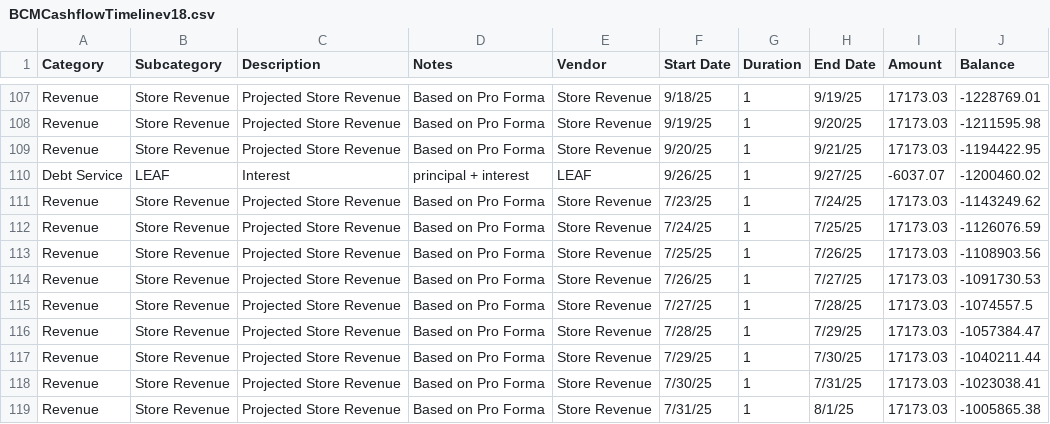
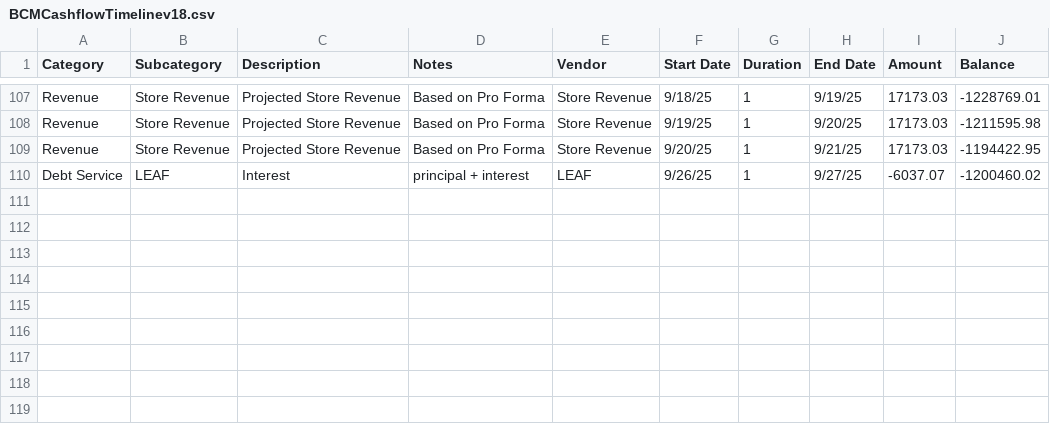
Before and after one commit to DuaneIndustries/BCMProjectCashFlow, a CSV file: BCMCashflowTimelinev18.csv, drawn as a sheet; only a part is shown, gaps mark what is left out.

Commit message:
Update BCMCashflowTimelinev18.csv
remove July store sales

```diff
--- a/BCMCashflowTimelinev18.csv
+++ b/BCMCashflowTimelinev18.csv
@@ -110,10 +110 @@ Revenue,Store Revenue,Projected Store Revenue,Based on Pro Forma,Store Revenue,9
 Debt Service,LEAF,Interest,principal + interest,LEAF,9/26/25,1,9/27/25,-6037.07,-1200460.02
-Revenue,Store Revenue,Projected Store Revenue,Based on Pro Forma,Store Revenue,7/23/25,1,7/24/25,17173.03,-1143249.62
-Revenue,Store Revenue,Projected Store Revenue,Based on Pro Forma,Store Revenue,7/24/25,1,7/25/25,17173.03,-1126076.59
-Revenue,Store Revenue,Projected Store Revenue,Based on Pro Forma,Store Revenue,7/25/25,1,7/26/25,17173.03,-1108903.56
-Revenue,Store Revenue,Projected Store Revenue,Based on Pro Forma,Store Revenue,7/26/25,1,7/27/25,17173.03,-1091730.53
-Revenue,Store Revenue,Projected Store Revenue,Based on Pro Forma,Store Revenue,7/27/25,1,7/28/25,17173.03,-1074557.5
-Revenue,Store Revenue,Projected Store Revenue,Based on Pro Forma,Store Revenue,7/28/25,1,7/29/25,17173.03,-1057384.47
-Revenue,Store Revenue,Projected Store Revenue,Based on Pro Forma,Store Revenue,7/29/25,1,7/30/25,17173.03,-1040211.44
-Revenue,Store Revenue,Projected Store Revenue,Based on Pro Forma,Store Revenue,7/30/25,1,7/31/25,17173.03,-1023038.41
-Revenue,Store Revenue,Projected Store Revenue,Based on Pro Forma,Store Revenue,7/31/25,1,8/1/25,17173.03,-1005865.38
```
